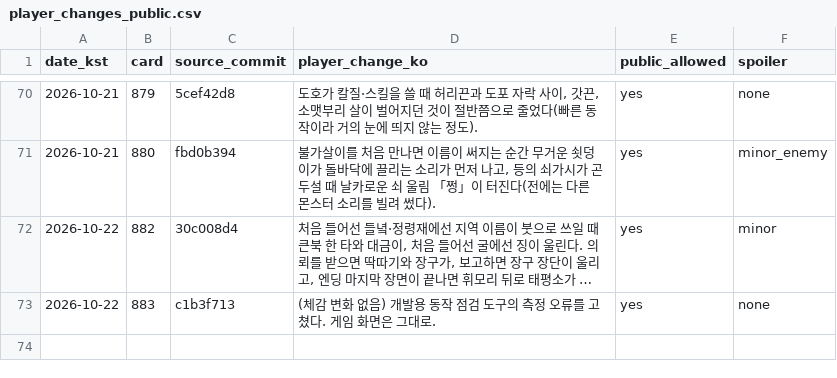
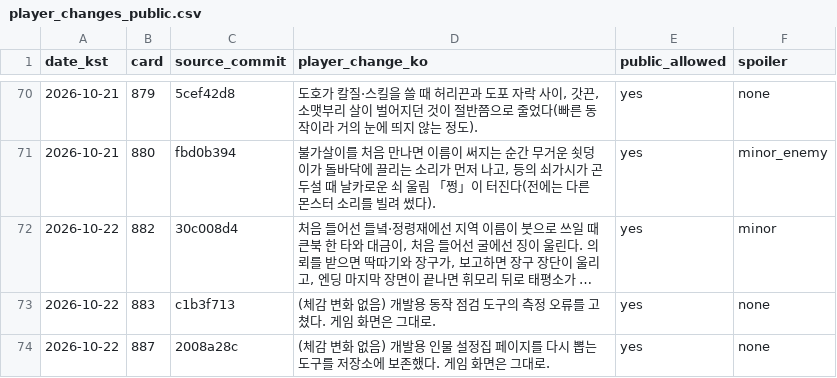
Before and after one commit to genesiskoo/joseon-assets, a CSV file: marketing/2026-10-10/player_changes_public.csv, drawn as a sheet; only a part is shown, gaps mark what is left out; long unchanged cells end in ….

```diff
--- a/marketing/2026-10-10/player_changes_public.csv
+++ b/marketing/2026-10-10/player_changes_public.csv
@@ -73 +73,2 @@ date_kst,card,source_commit,player_change_ko,public_allowed,spoiler
 2026-10-22,883,c1b3f713,"(체감 변화 없음) 개발용 동작 점검 도구의 측정 오류를 고쳤다. 게임 화면은 그대로.",yes,none
+2026-10-22,887,2008a28c,"(체감 변화 없음) 개발용 인물 설정집 페이지를 다시 뽑는 도구를 저장소에 보존했다. 게임 화면은 그대로.",yes,none
```
